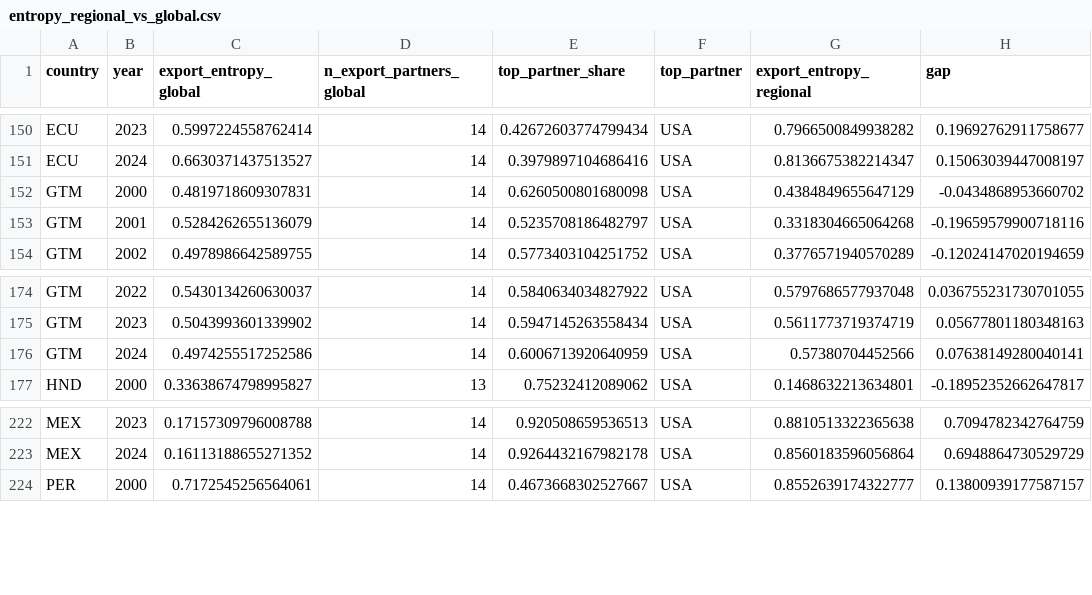
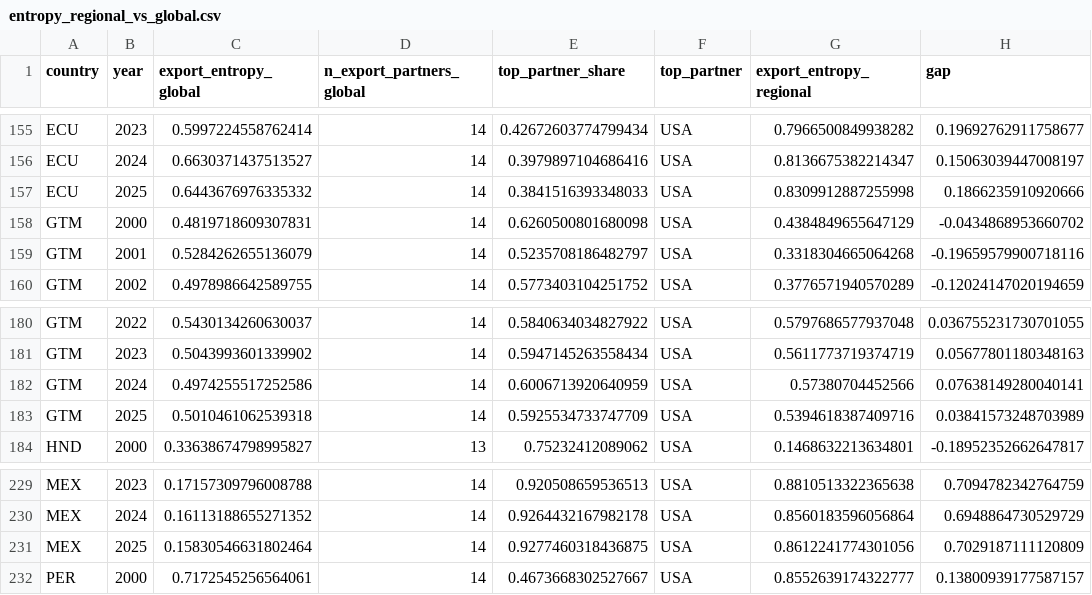
Before and after one commit to science4dataproj/latam-trade-network, a CSV file: data/processed/entropy_regional_vs_global.csv, drawn as a sheet; only a part is shown, gaps mark what is left out; the diff covers the shown part only; the diff names each change by its address in the sheet, - before the commit and + after, or states it on an @@ line.

```diff
--- a/data/processed/entropy_regional_vs_global.csv
+++ b/data/processed/entropy_regional_vs_global.csv
+row 157: ECU | 2025 | 0.6443676976335332 | 14 | 0.3841516393348033 | USA | 0.8309912887255998 | 0.1866235910920666
+row 183: GTM | 2025 | 0.5010461062539318 | 14 | 0.5925534733747709 | USA | 0.5394618387409716 | 0.03841573248703989
+row 231: MEX | 2025 | 0.15830546631802464 | 14 | 0.9277460318436875 | USA | 0.8612241774301056 | 0.7029187111120809
```
Also changed, not shown: 5 added rows elsewhere in this file, data/processed/forecast_walkforward_results.csv, data/processed/network_metrics_by_country_year.csv, 14 other files.
